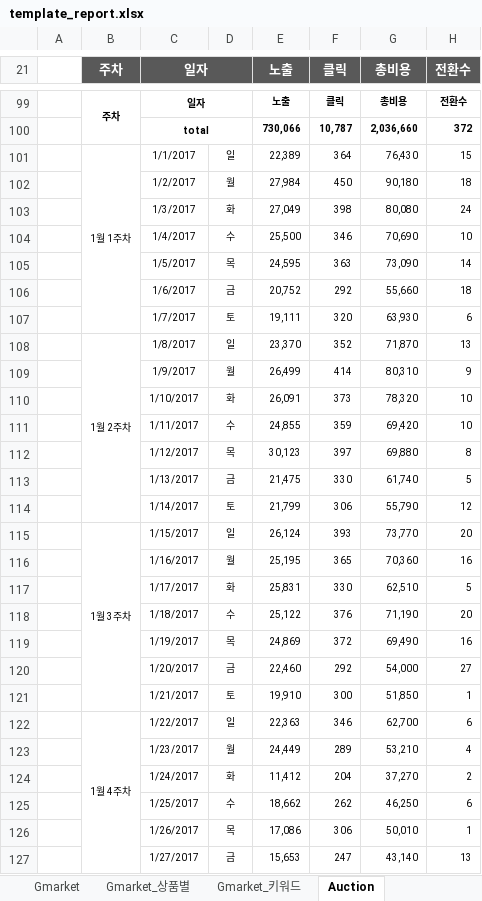
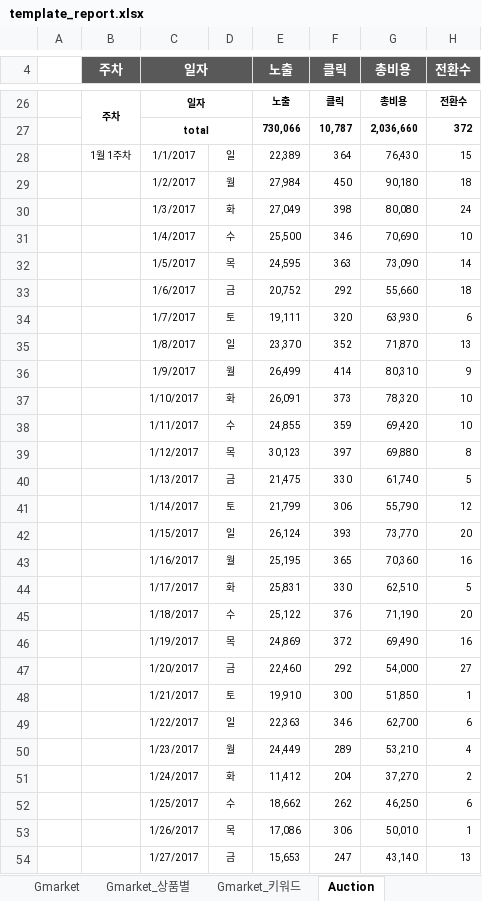
Before and after one commit to la9527/gluonkorea, an Excel workbook: gluonkorea_report/public/xlsxTemplate/template_report.xlsx, sheet Auction, drawn as a sheet; only a part is shown, gaps mark what is left out; values as stored, in another font and other column widths than the file's, no borders; charts and pictures not drawn; removed rows and columns are numbered as before the commit, all else as after; the diff covers the shown part only; the diff names each change by its address in the sheet, - before the commit and + after, or states it on an @@ line.

```diff
--- a/gluonkorea_report/public/xlsxTemplate/template_report.xlsx (sheet Auction)
+++ b/gluonkorea_report/public/xlsxTemplate/template_report.xlsx (sheet Auction)
-B101:B107 merged
-B35 (주차): 1월 2주차
+B35 (주차): (empty)
-B108:B114 merged
-B42 (주차): 1월 3주차
+B42 (주차): (empty)
-B115:B121 merged
-B49 (주차): 1월 4주차
+B49 (주차): (empty)
-B122:B128 merged
```
Also changed, not shown: 73 removed rows, 1 edited cell and merged cells elsewhere in this sheet, sheet 주간요약, sheet Gmarket, sheet 종합요약, sheet Auction_키워드, formulas that keep their value, charts or pictures, 11 other files.
